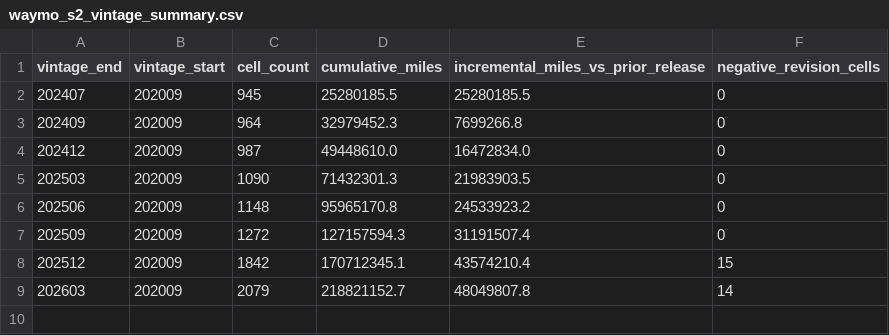
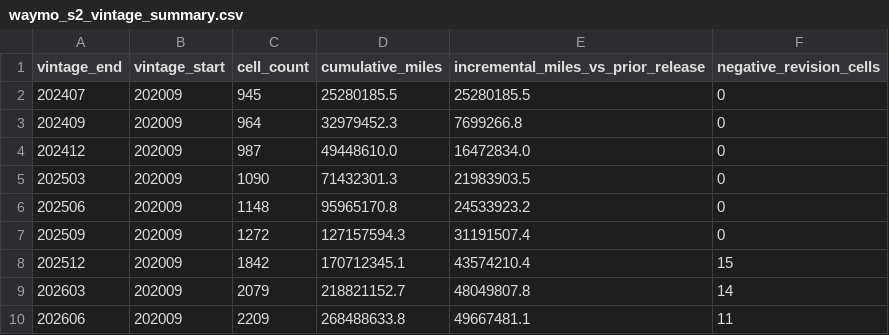
Before and after one commit to av-observatory/av-observatory-web, a CSV file: public/data/waymo_s2_vintage_summary.csv, drawn as a sheet.

```diff
--- a/public/data/waymo_s2_vintage_summary.csv
+++ b/public/data/waymo_s2_vintage_summary.csv
@@ -9 +9,2 @@ vintage_end,vintage_start,cell_count,cumulative_miles,incremental_miles_vs_prior
 202603,202009,2079,218821152.7,48049807.8,14
+202606,202009,2209,268488633.8,49667481.1,11
```
Also changed, not shown: public/data/waymo_s2_state_summary_county_summary.csv, public/data/waymo_s2_state_summary_state_summary.csv, 8 other files.
